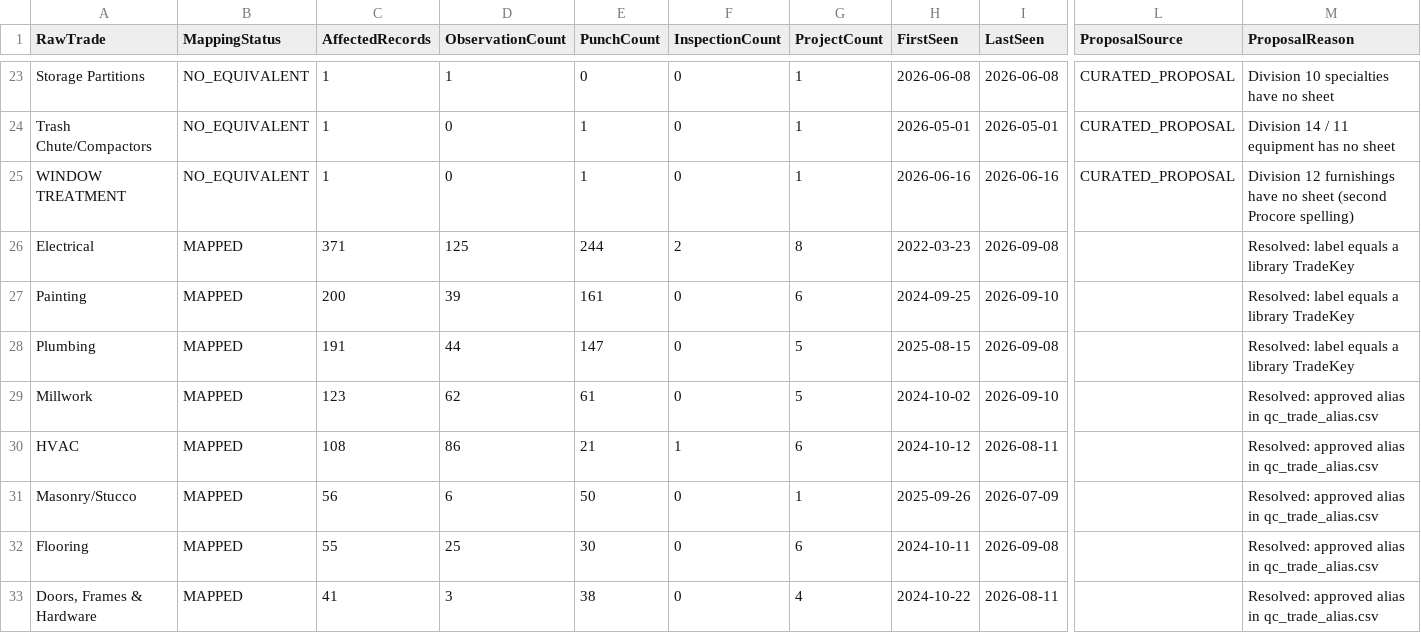
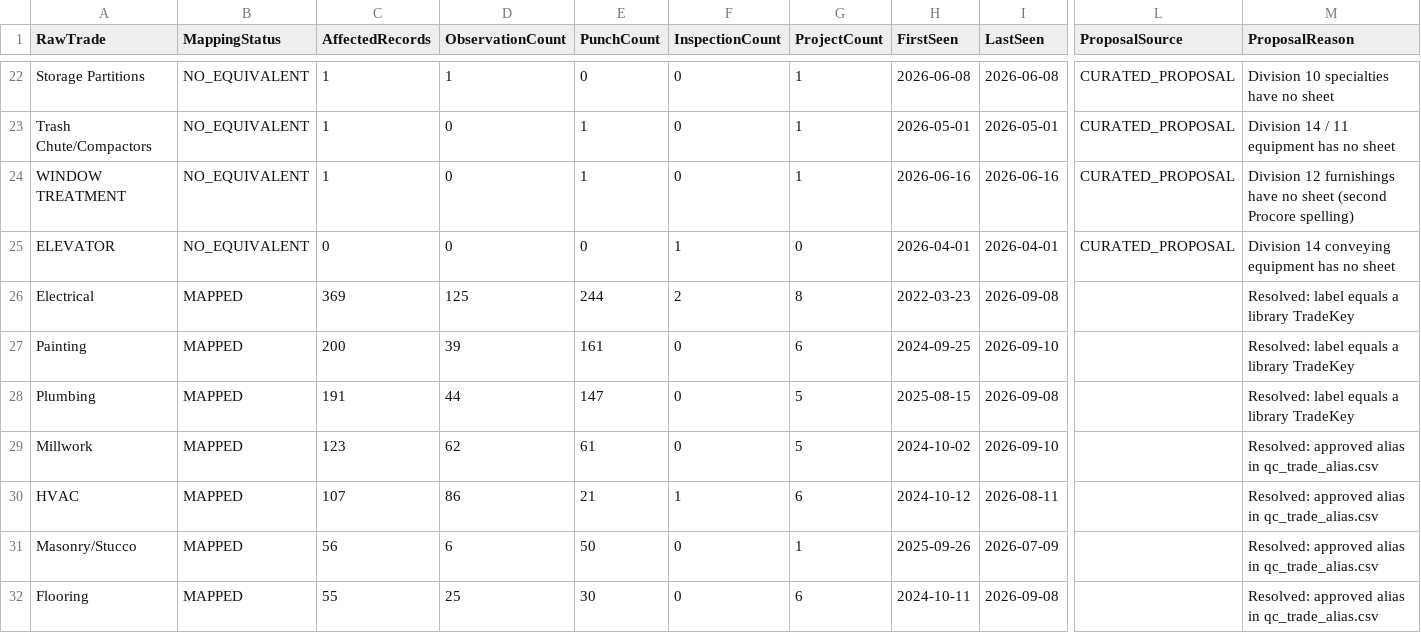
Before and after one commit to charley-forey/Affect-Build-Flows, a CSV file: foundation/charley-dev/_docs/trade-mapping-worklist.csv, drawn as a sheet; only a part is shown, gaps mark what is left out; the shorter side is filled out with more unchanged rows; rows hold the shown columns only; the diff covers the shown part only; the diff names each change by its address in the sheet, - before the commit and + after, or states it on an @@ line.

```diff
--- a/foundation/charley-dev/_docs/trade-mapping-worklist.csv
+++ b/foundation/charley-dev/_docs/trade-mapping-worklist.csv
+row 25: ELEVATOR | NO_EQUIVALENT | 0 | 0 | 0 | 1 | 0 | 2026-04-01 | 2026-04-01 | CURATED_PROPOSAL | Division 14 conveying equipment has no sheet
-C26 (AffectedRecords): 371
+C26 (AffectedRecords): 369
-C30 (AffectedRecords): 108
+C30 (AffectedRecords): 107
```
Also changed, not shown: 1 added row, 2 removed rows and 2 edited cells elsewhere in this file, 18 other files.
